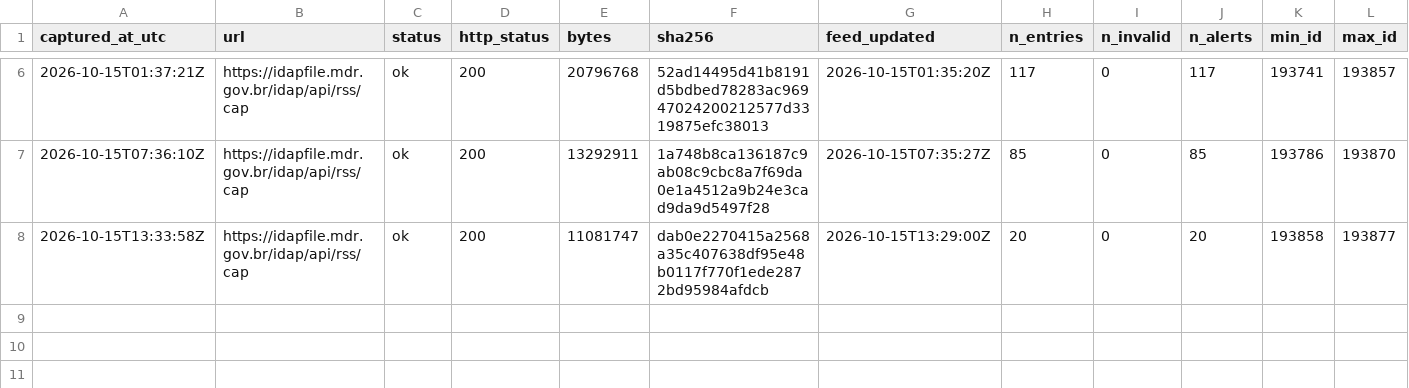
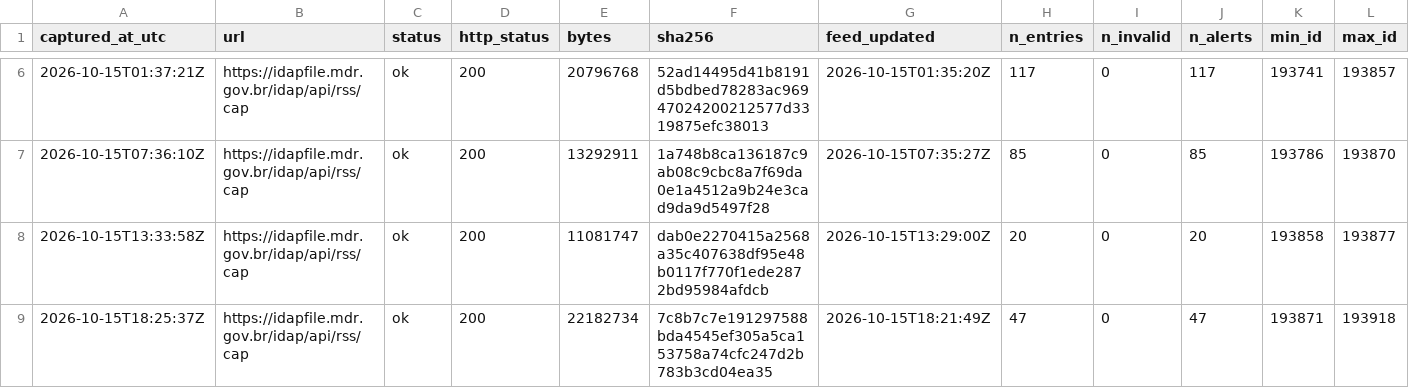
Before and after one commit to alvarocoutinho/crisis-dashboard, a CSV file: data/idap/capturas.csv, drawn as a sheet; only a part is shown, gaps mark what is left out; rows hold the shown columns only; the diff names each change by its address in the sheet, - before the commit and + after, or states it on an @@ line.

```diff
--- a/data/idap/capturas.csv
+++ b/data/idap/capturas.csv
+row 9: 2026-10-15T18:25:37Z | https://idapfile.mdr.gov.br/idap/api/rss/cap | ok | 200 | 22182734 | 7c8b7c7e191297588bda4545ef305a5ca153758a74cfc247d2b783b3cd04ea35 | 2026-10-15T18:21:49Z | 47 | 0 | 47 | 193871 | 193918
```
Also changed, not shown: 4 other files.
